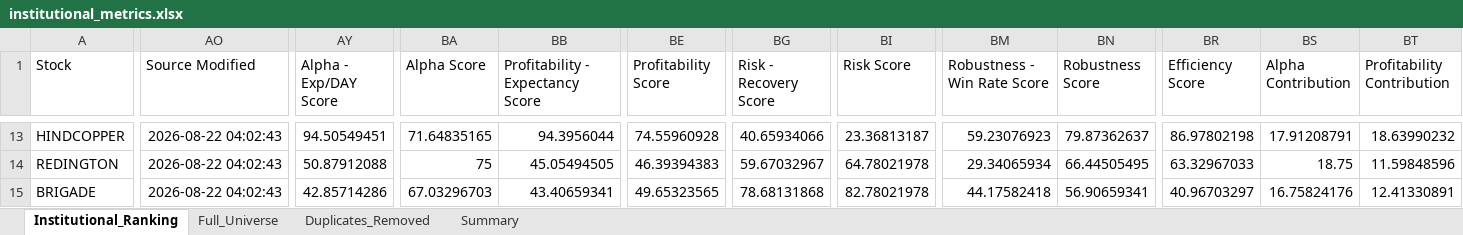
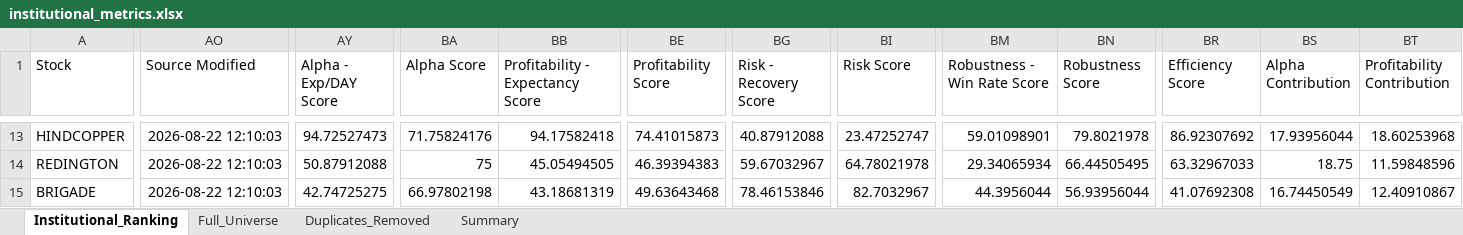
Before and after one commit to PavanSaiNekkala/Swing_Scanner_Latest, an Excel workbook: downloads/institutional_metrics/institutional_metrics.xlsx, sheet Institutional_Ranking, drawn as a sheet; only a part is shown, gaps mark what is left out; values as stored, in another font and other column widths than the file's, no borders; the diff covers the shown part only; the diff names each change by its address in the sheet, - before the commit and + after, or states it on an @@ line.

```diff
--- a/downloads/institutional_metrics/institutional_metrics.xlsx (sheet Institutional_Ranking)
+++ b/downloads/institutional_metrics/institutional_metrics.xlsx (sheet Institutional_Ranking)
-AO13:AO15 (Source Modified): 2026-08-22 04:02:43
+AO13:AO15 (Source Modified): 2026-08-22 12:10:03
-AY13 (Alpha - Exp/DAY Score): 94.50549451
+AY13 (Alpha - Exp/DAY Score): 94.72527473
-BA13 (Alpha Score): 71.64835165
+BA13 (Alpha Score): 71.75824176
-BB13 (Profitability - Expectancy Score): 94.3956044
+BB13 (Profitability - Expectancy Score): 94.17582418
-BE13 (Profitability Score): 74.55960928
+BE13 (Profitability Score): 74.41015873
-BG13 (Risk - Recovery Score): 40.65934066
+BG13 (Risk - Recovery Score): 40.87912088
-BI13 (Risk Score): 23.36813187
+BI13 (Risk Score): 23.47252747
-BM13 (Robustness - Win Rate Score): 59.23076923
+BM13 (Robustness - Win Rate Score): 59.01098901
-BN13 (Robustness Score): 79.87362637
+BN13 (Robustness Score): 79.8021978
-BR13 (Efficiency Score): 86.97802198
+BR13 (Efficiency Score): 86.92307692
-BS13 (Alpha Contribution): 17.91208791
+BS13 (Alpha Contribution): 17.93956044
-BT13 (Profitability Contribution): 18.63990232
+BT13 (Profitability Contribution): 18.60253968
-AY15 (Alpha - Exp/DAY Score): 42.85714286
+AY15 (Alpha - Exp/DAY Score): 42.74725275
-BA15 (Alpha Score): 67.03296703
+BA15 (Alpha Score): 66.97802198
-BB15 (Profitability - Expectancy Score): 43.40659341
+BB15 (Profitability - Expectancy Score): 43.18681319
-BE15 (Profitability Score): 49.65323565
+BE15 (Profitability Score): 49.63643468
-BG15 (Risk - Recovery Score): 78.68131868
+BG15 (Risk - Recovery Score): 78.46153846
-BI15 (Risk Score): 82.78021978
+BI15 (Risk Score): 82.7032967
-BM15 (Robustness - Win Rate Score): 44.17582418
+BM15 (Robustness - Win Rate Score): 44.3956044
-BN15 (Robustness Score): 56.90659341
+BN15 (Robustness Score): 56.93956044
-BR15 (Efficiency Score): 40.96703297
+BR15 (Efficiency Score): 41.07692308
-BS15 (Alpha Contribution): 16.75824176
+BS15 (Alpha Contribution): 16.74450549
-BT15 (Profitability Contribution): 12.41330891
+BT15 (Profitability Contribution): 12.40910867
```
Also changed, not shown: 1 added row, 1 removed row and 429 edited cells elsewhere in this sheet, sheet Duplicates_Removed, sheet Full_Universe, 1 other file.
